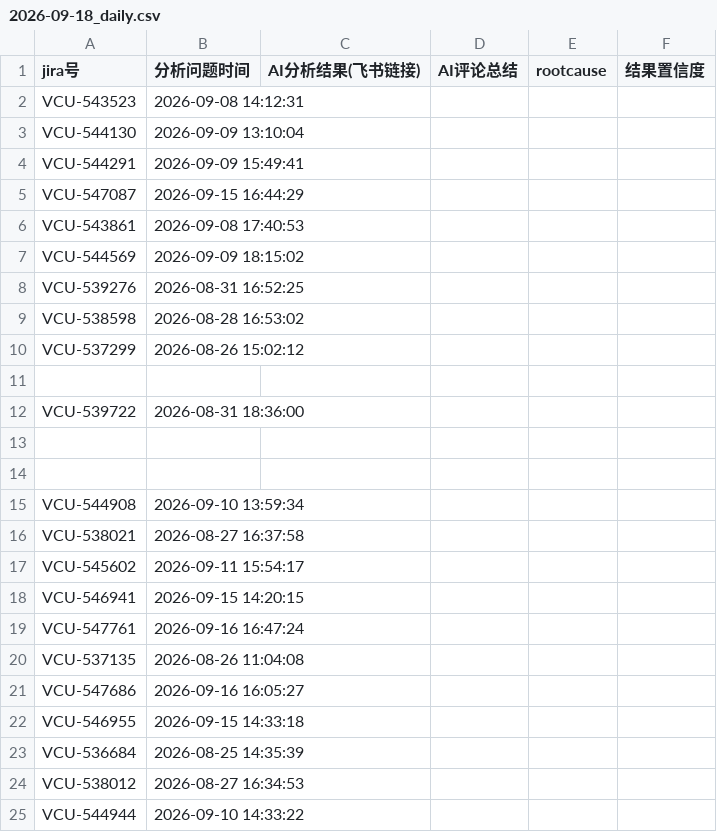
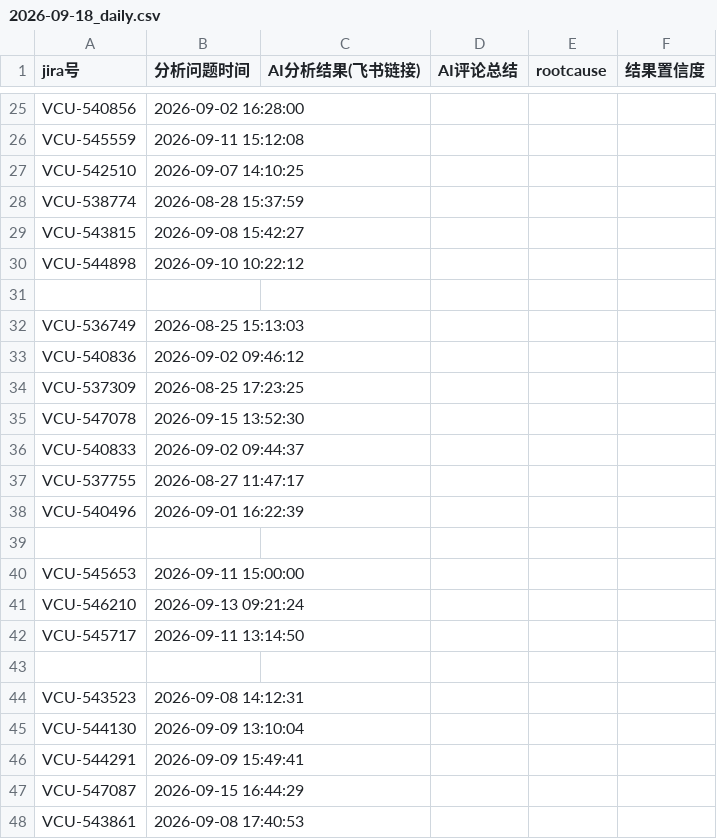
Before and after one commit to LuckyBuff2333/program16, a CSV file: docs/2026-09-18/2026-09-18_daily.csv, drawn as a sheet; only a part is shown, gaps mark what is left out; the shorter side is filled out with more unchanged rows; the diff covers the shown part only; the diff names each change by its address in the sheet, - before the commit and + after, or states it on an @@ line.

```diff
--- a/docs/2026-09-18/2026-09-18_daily.csv
+++ b/docs/2026-09-18/2026-09-18_daily.csv
+row 25: VCU-540856 | 2026-09-02 16:28:00
+row 26: VCU-545559 | 2026-09-11 15:12:08
+row 27: VCU-542510 | 2026-09-07 14:10:25
+row 28: VCU-538774 | 2026-08-28 15:37:59
+row 29: VCU-543815 | 2026-09-08 15:42:27
+row 30: VCU-544898 | 2026-09-10 10:22:12
+row 31: (empty)
+row 32: VCU-536749 | 2026-08-25 15:13:03
+row 33: VCU-540836 | 2026-09-02 09:46:12
+row 34: VCU-537309 | 2026-08-25 17:23:25
+row 35: VCU-547078 | 2026-09-15 13:52:30
+row 36: VCU-540833 | 2026-09-02 09:44:37
+row 37: VCU-537755 | 2026-08-27 11:47:17
+row 38: VCU-540496 | 2026-09-01 16:22:39
+row 39: (empty)
+row 40: VCU-545653 | 2026-09-11 15:00:00
+row 41: VCU-546210 | 2026-09-13 09:21:24
+row 42: VCU-545717 | 2026-09-11 13:14:50
+row 43: (empty)
```
Also changed, not shown: 23 added rows elsewhere in this file, docs/2026-09-21/2026-09-21_daily.csv, 2 other files.
